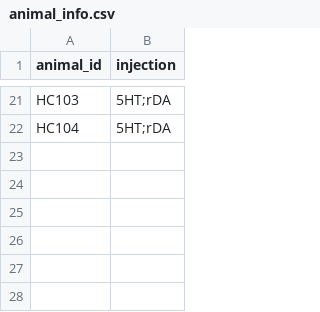
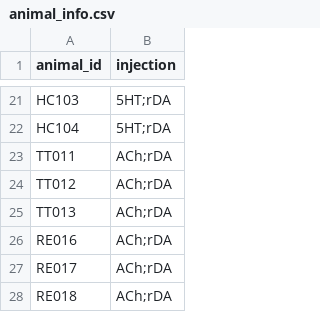
Before and after one commit to Magill-ASAP-team/trialexp, a CSV file: params/animal_info.csv, drawn as a sheet; only a part is shown, gaps mark what is left out; the diff names each change by its address in the sheet, - before the commit and + after, or states it on an @@ line.

Commit message:
add new cohort animals

```diff
--- a/params/animal_info.csv
+++ b/params/animal_info.csv
+row 23: TT011 | ACh;rDA
+row 24: TT012 | ACh;rDA
+row 25: TT013 | ACh;rDA
+row 26: RE016 | ACh;rDA
+row 27: RE017 | ACh;rDA
+row 28: RE018 | ACh;rDA
```
